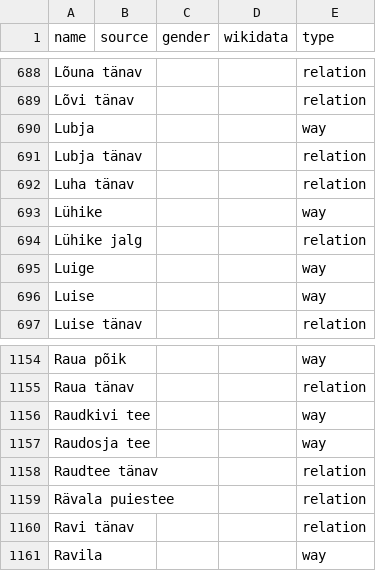
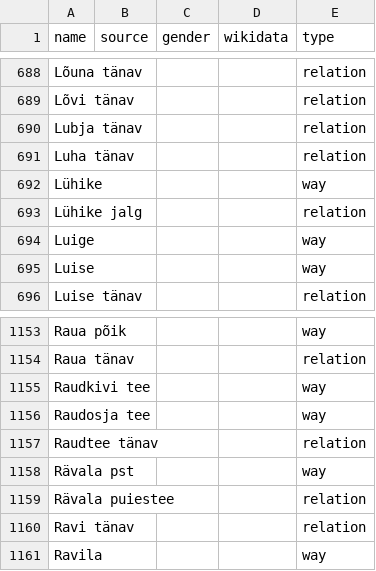
Before and after one commit to EqualStreetNames/equalstreetnames-tallinn, a CSV file: data/other.csv, drawn as a sheet; only a part is shown, gaps mark what is left out; removed rows and columns are numbered as before the commit, all else as after; the diff names each change by its address in the sheet, - before the commit and + after, or states it on an @@ line.

```diff
--- a/data/other.csv
+++ b/data/other.csv
-row 690: Lubja |  |  |  | way
+row 1158: Rävala pst |  |  |  | way
```
Also changed, not shown: 3 other files.
